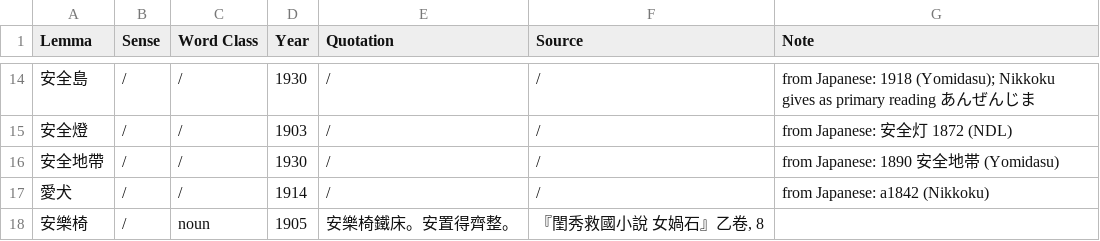
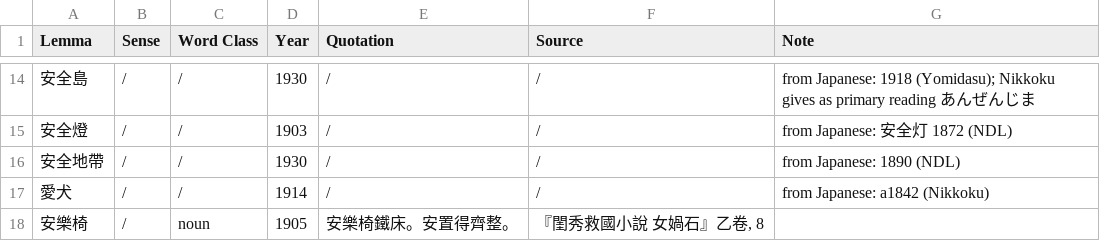
Before and after one commit to t18d/HuangSupplement, a CSV file: supplement.csv, drawn as a sheet; only a part is shown, gaps mark what is left out; the diff names each change by its address in the sheet, - before the commit and + after, or states it on an @@ line.

Commit message:
Change source and add information about kanji
Ext source: 将校斥候及騎兵戦略任務

Written using following variant, not available in unicode: https://dict.variants.moe.edu.tw/dictView.jsp?ID=12866

```diff
--- a/supplement.csv
+++ b/supplement.csv
-G16 (Note): from Japanese: 1890 安全地帯 (Yomidasu)
+G16 (Note): from Japanese: 1890 (NDL)
```
